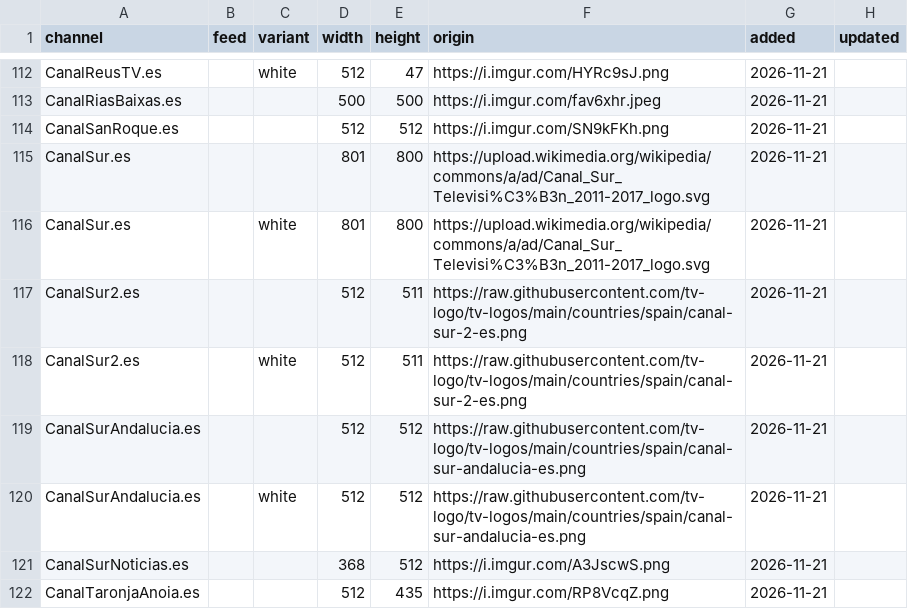
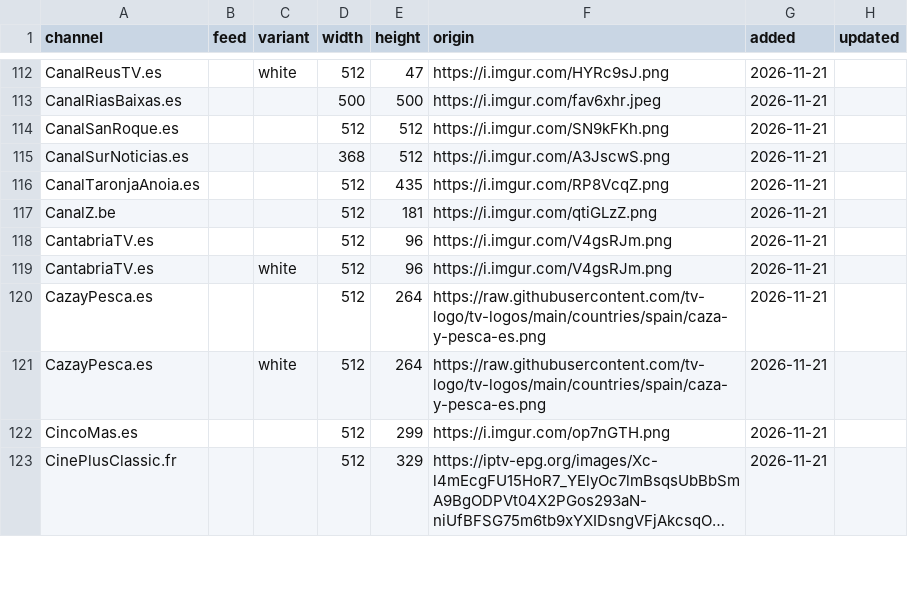
Before and after one commit to worldwide-tv-logos/database, a CSV file: data/logos.csv, drawn as a sheet; only a part is shown, gaps mark what is left out; the shorter side is filled out with more unchanged rows; long unchanged cells end in …; the diff names each change by its address in the sheet, - before the commit and + after, or states it on an @@ line.

Commit message:
Reject the 2011-2017 Canal Sur logos (old branding)

```diff
--- a/data/logos.csv
+++ b/data/logos.csv
-row 115: CanalSur.es |  |  | 801 | 800 | https://upload.wikimedia.org/wikipedia/commons/a/ad/Canal_Sur_Televisi%C3%B3n_2011-2017_logo.svg | 2026-11-21
-row 116: CanalSur.es |  | white | 801 | 800 | https://upload.wikimedia.org/wikipedia/commons/a/ad/Canal_Sur_Televisi%C3%B3n_2011-2017_logo.svg | 2026-11-21
-row 117: CanalSur2.es |  |  | 512 | 511 | https://raw.githubusercontent.com/tv-logo/tv-logos/main/countries/spain/canal-sur-2-es.png | 2026-11-21
-row 118: CanalSur2.es |  | white | 512 | 511 | https://raw.githubusercontent.com/tv-logo/tv-logos/main/countries/spain/canal-sur-2-es.png | 2026-11-21
-row 119: CanalSurAndalucia.es |  |  | 512 | 512 | https://raw.githubusercontent.com/tv-logo/tv-logos/main/countries/spain/canal-sur-andalucia-es.png | 2026-11-21
-row 120: CanalSurAndalucia.es |  | white | 512 | 512 | https://raw.githubusercontent.com/tv-logo/tv-logos/main/countries/spain/canal-sur-andalucia-es.png | 2026-11-21
```
Also changed, not shown: data/rejected.csv, 9 other files.
